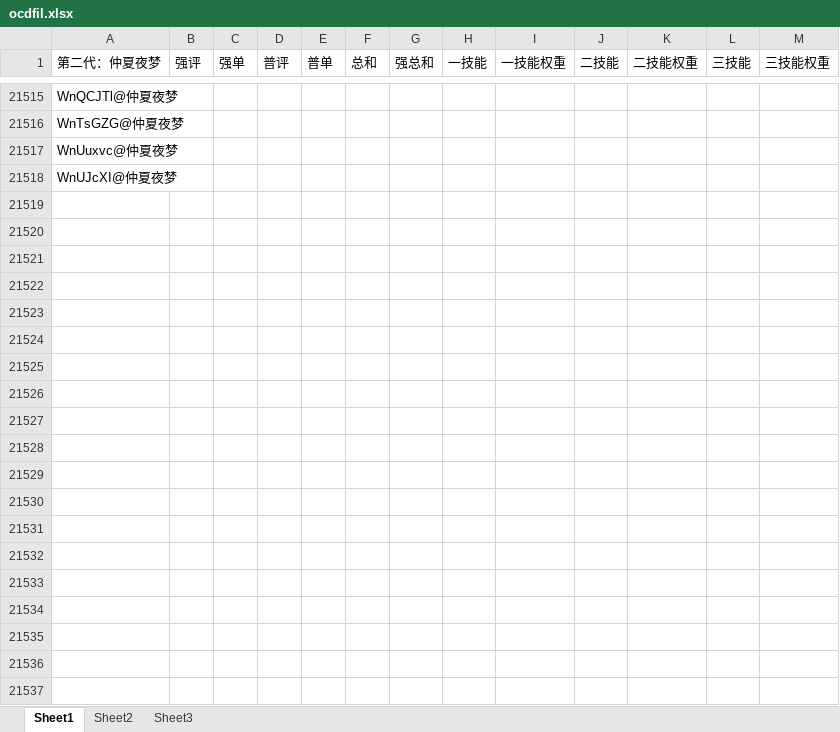
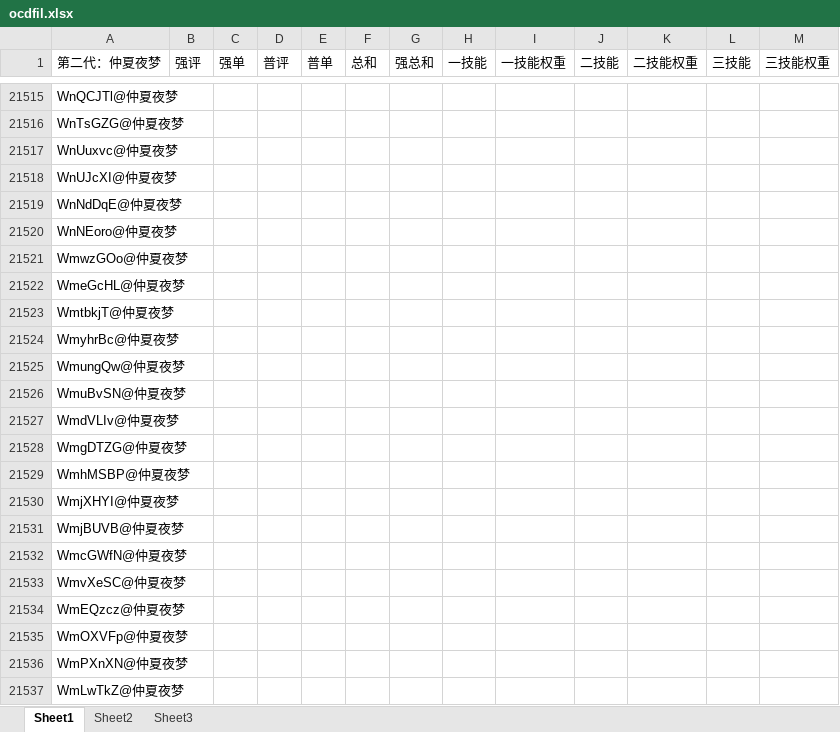
Before and after one commit to T6009/learngit, an Excel workbook: ocdfil.xlsx, sheet Sheet1, drawn as a sheet; only a part is shown, gaps mark what is left out; values as stored, in another font and other column widths than the file's, no borders; conditional formats not drawn; the diff covers the shown part only; the diff names each change by its address in the sheet, - before the commit and + after, or states it on an @@ line.

Commit message:
add name to main team

```diff
--- a/ocdfil.xlsx (sheet Sheet1)
+++ b/ocdfil.xlsx (sheet Sheet1)
+row 21519: WnNdDqE@仲夏夜梦
+row 21520: WnNEoro@仲夏夜梦
+row 21521: WmwzGOo@仲夏夜梦
+row 21522: WmeGcHL@仲夏夜梦
+row 21523: WmtbkjT@仲夏夜梦
+row 21524: WmyhrBc@仲夏夜梦
+row 21525: WmungQw@仲夏夜梦
+row 21526: WmuBvSN@仲夏夜梦
+row 21527: WmdVLIv@仲夏夜梦
+row 21528: WmgDTZG@仲夏夜梦
+row 21529: WmhMSBP@仲夏夜梦
+row 21530: WmjXHYI@仲夏夜梦
+row 21531: WmjBUVB@仲夏夜梦
+row 21532: WmcGWfN@仲夏夜梦
+row 21533: WmvXeSC@仲夏夜梦
+row 21534: WmEQzcz@仲夏夜梦
+row 21535: WmOXVFp@仲夏夜梦
+row 21536: WmPXnXN@仲夏夜梦
+row 21537: WmLwTkZ@仲夏夜梦
```
Also changed, not shown: 629 added rows elsewhere in this sheet.
